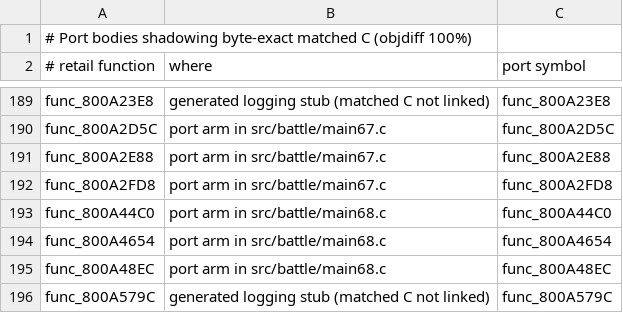
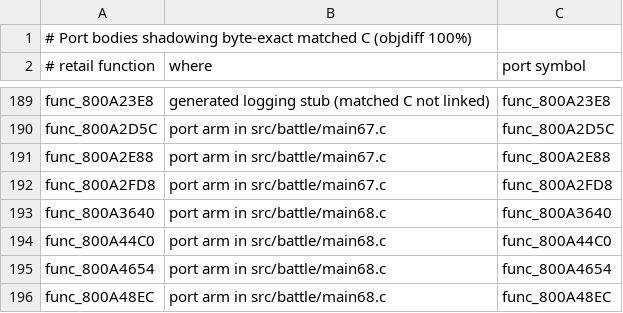
Before and after one commit to Blizz127/xenogears-decomp-ai, a TSV file: docs/port/shadowing_matched_c.tsv, drawn as a sheet; only a part is shown, gaps mark what is left out; the shorter side is filled out with more unchanged rows; the diff names each change by its address in the sheet, - before the commit and + after, or states it on an @@ line.

```diff
--- a/docs/port/shadowing_matched_c.tsv
+++ b/docs/port/shadowing_matched_c.tsv
+row 193: func_800A3640 | port arm in src/battle/main68.c | func_800A3640
```
Also changed, not shown: 1 other file.
